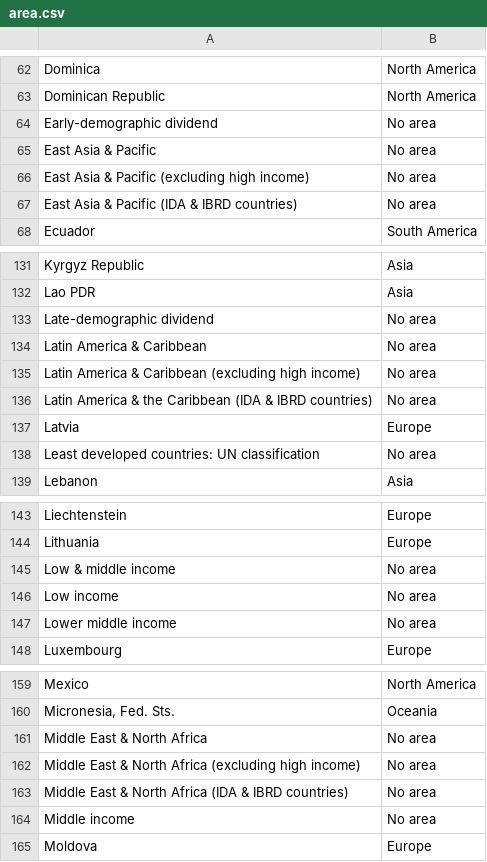
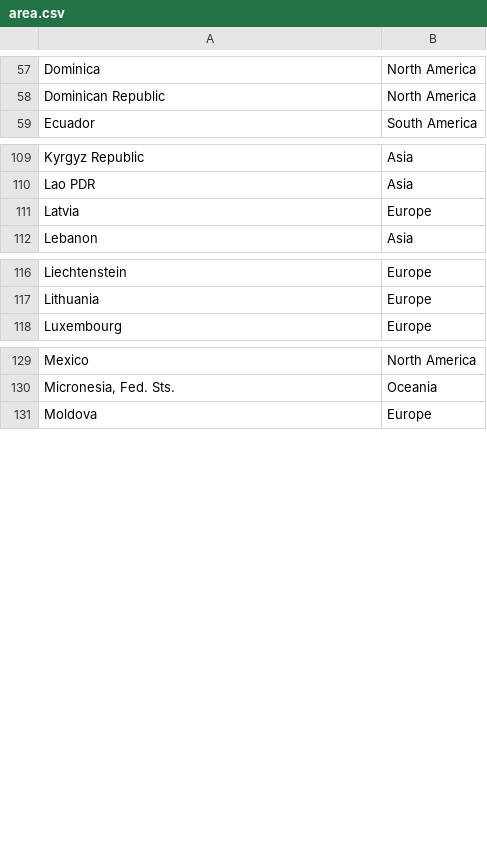
Before and after one commit to chumajin-mlcat/udemy-pythonbeginner, a CSV file: Session5/sample/area.csv, drawn as a sheet; only a part is shown, gaps mark what is left out; the diff covers the shown part only.

Commit message:
area update

```diff
--- a/Session5/sample/area.csv
+++ b/Session5/sample/area.csv
@@ -63,6 +58,2 @@ Dominica,North America
 Dominican Republic,North America
-Early-demographic dividend,No area
-East Asia & Pacific,No area
-East Asia & Pacific (excluding high income),No area
-East Asia & Pacific (IDA & IBRD countries),No area
 Ecuador,South America
@@ -132,8 +110,3 @@ Kyrgyz Republic,Asia
 Lao PDR,Asia
-Late-demographic dividend,No area
-Latin America & Caribbean,No area
-Latin America & Caribbean (excluding high income),No area
-Latin America & the Caribbean (IDA & IBRD countries),No area
 Latvia,Europe
-Least developed countries: UN classification,No area
 Lebanon,Asia
@@ -144,5 +117,2 @@ Liechtenstein,Europe
 Lithuania,Europe
-Low & middle income,No area
-Low income,No area
-Lower middle income,No area
 Luxembourg,Europe
@@ -160,6 +130,2 @@ Mexico,North America
 "Micronesia, Fed. Sts.",Oceania
-Middle East & North Africa,No area
-Middle East & North Africa (excluding high income),No area
-Middle East & North Africa (IDA & IBRD countries),No area
-Middle income,No area
 Moldova,Europe
```
Also changed, not shown: 32 removed rows elsewhere in this file.
